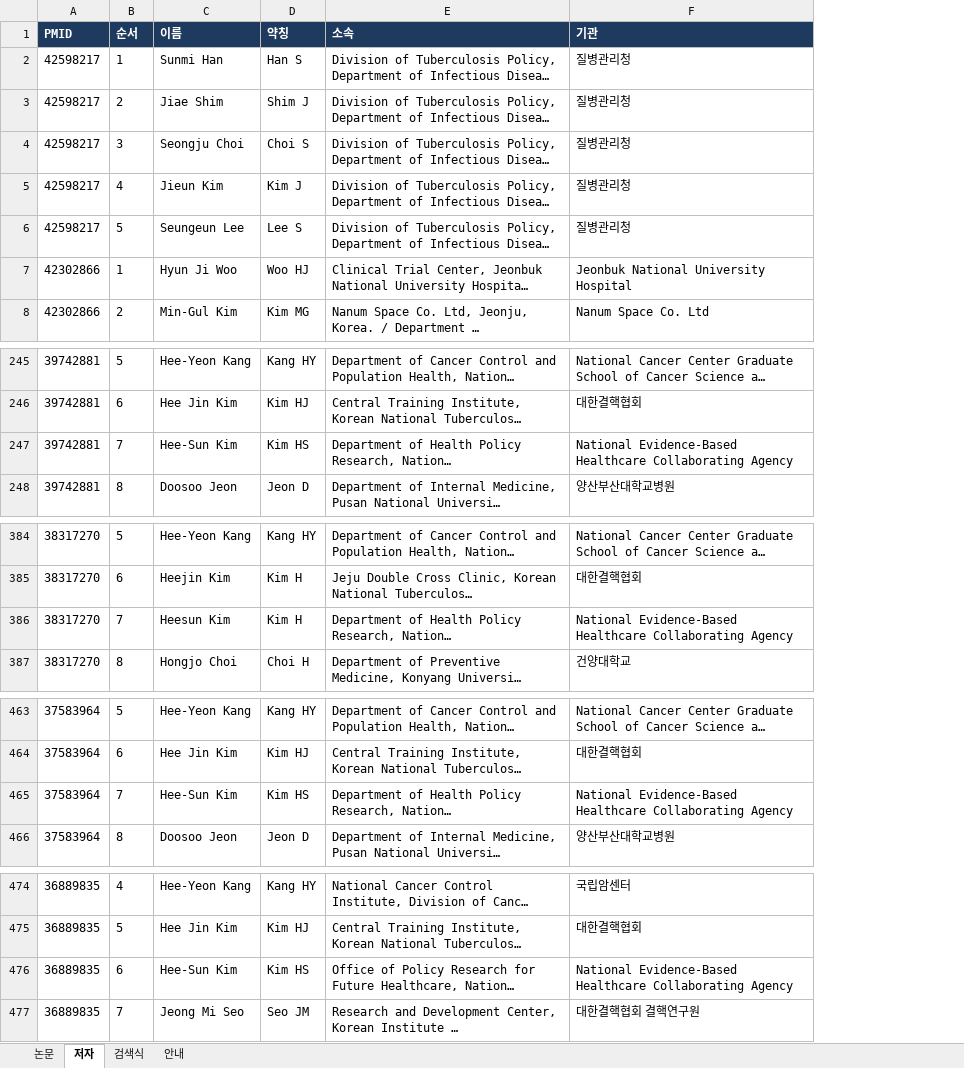
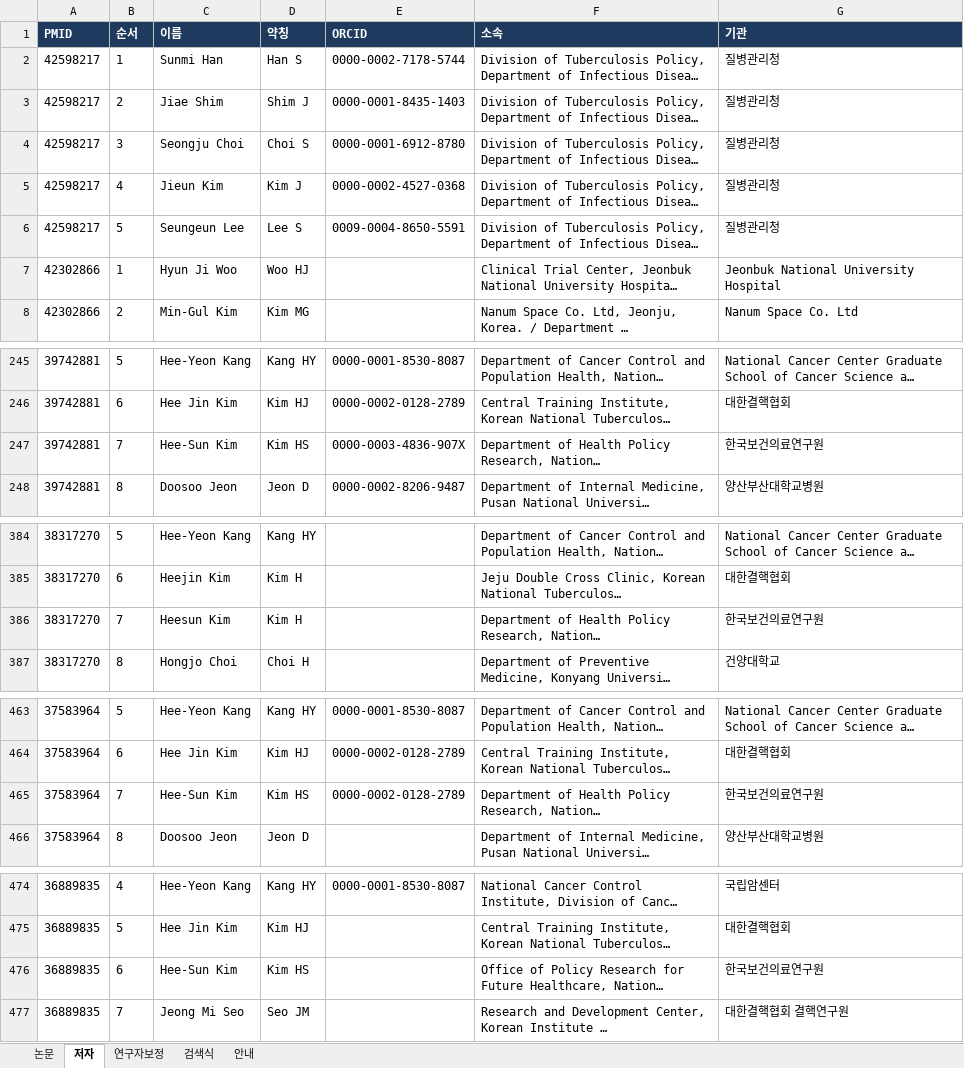
Before and after one commit to kdyoung100/Korean-Healthcare-Data-Portal, an Excel workbook: 논문DB.xlsx, sheet 저자, drawn as a sheet; only a part is shown, gaps mark what is left out; long unchanged cells end in …; values as stored, in another font and other column widths than the file's, no borders; addresses are those after the commit; the diff covers the shown part only; the diff names each change by its address in the sheet, - before the commit and + after, or states it on an @@ line.

```diff
--- a/논문DB.xlsx (sheet 저자)
+++ b/논문DB.xlsx (sheet 저자)
+sheet tab: 연구자보정
+column E (ORCID), rows 2-6: 0000-0002-7178-5744 | 0000-0001-8435-1403 | 0000-0001-6912-8780 | 0000-0002-4527-0368 | 0009-0004-8650-5591; rows 245-248: 0000-0001-8530-8087 | 0000-0002-0128-2789 | 0000-0003-4836-907X | 0000-0002-8206-9487; rows 463-465: 0000-0001-8530-8087 | 0000-0002-0128-2789 | 0000-0002-0128-2789; row 474: 0000-0001-8530-8087
-G247 (기관): National Evidence-Based Healthcare Collaborating Agency
+G247 (기관): 한국보건의료연구원
-G386 (기관): National Evidence-Based Healthcare Collaborating Agency
+G386 (기관): 한국보건의료연구원
-G465 (기관): National Evidence-Based Healthcare Collaborating Agency
+G465 (기관): 한국보건의료연구원
-G476 (기관): National Evidence-Based Healthcare Collaborating Agency
+G476 (기관): 한국보건의료연구원
```
Also changed, not shown: 2 edited cells elsewhere in this sheet, sheet 안내, sheet 검색식, 2 other files.
